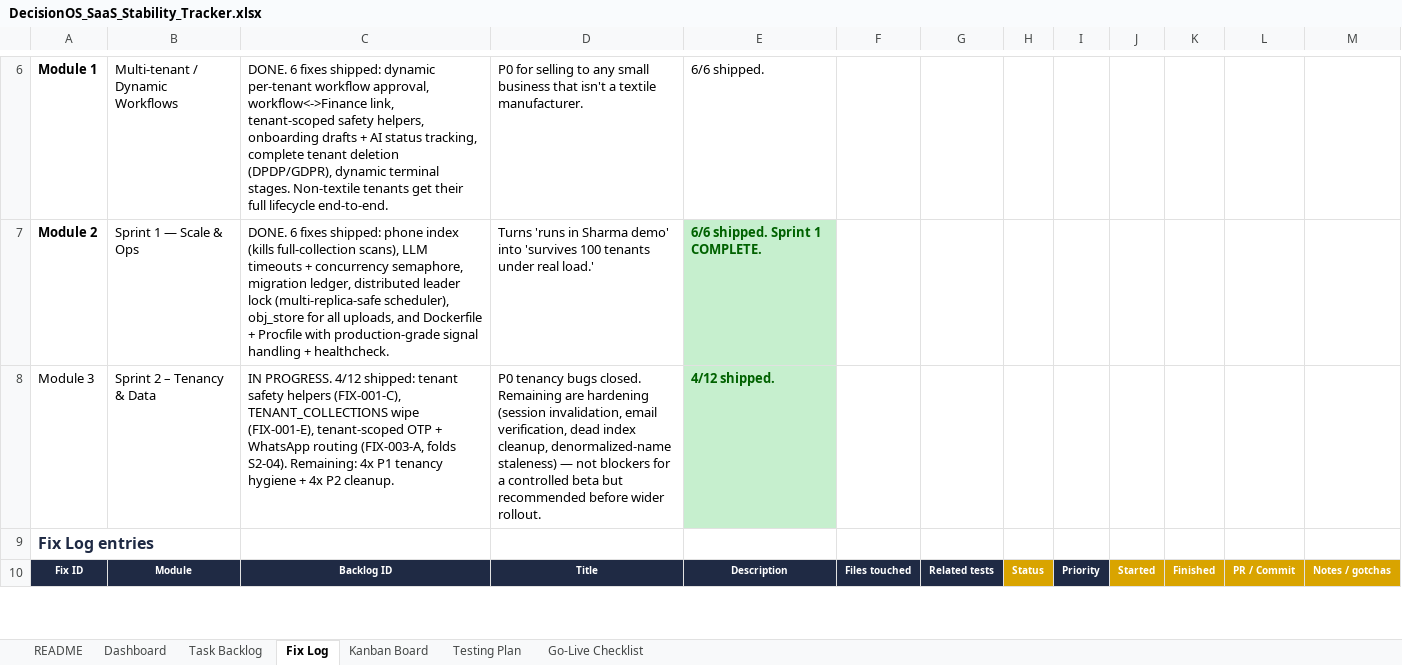
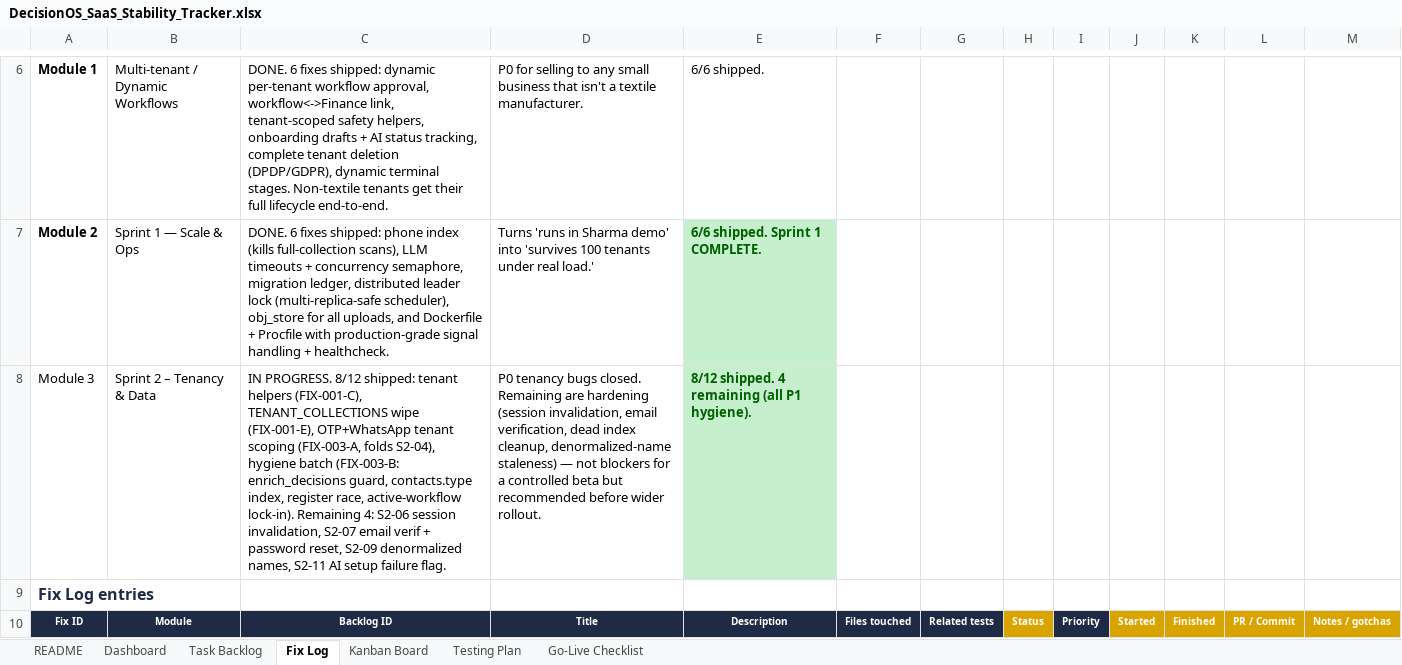
Before and after one commit to quazrelevate-god/DecisionOS, an Excel workbook: docs/DecisionOS_SaaS_Stability_Tracker.xlsx, sheet Fix Log, drawn as a sheet; only a part is shown, gaps mark what is left out; values as stored, in another font and other column widths than the file's, no borders; conditional formats not drawn; the diff covers the shown part only; the diff names each change by its address in the sheet, - before the commit and + after, or states it on an @@ line.

Commit message:
docs(tracker): FIX-003-B done, Sprint 2 = 8/12 shipped

```diff
--- a/docs/DecisionOS_SaaS_Stability_Tracker.xlsx (sheet Fix Log)
+++ b/docs/DecisionOS_SaaS_Stability_Tracker.xlsx (sheet Fix Log)
-C8: IN PROGRESS. 4/12 shipped: tenant safety helpers (FIX-001-C), TENANT_COLLECTIONS wipe (FIX-001-E), tenant-scoped OTP + WhatsApp routing (FIX-003-A, folds S2-04). Remaining: 4x P1 tenancy hygiene + 4x P2 cleanup.
+C8: IN PROGRESS. 8/12 shipped: tenant helpers (FIX-001-C), TENANT_COLLECTIONS wipe (FIX-001-E), OTP+WhatsApp tenant scoping (FIX-003-A, folds S2-04), hygiene batch (FIX-003-B: enrich_decisions guard, contacts.type index, register race, active-workflow lock-in). Remaining 4: S2-06 session invalidation, S2-07 email verif + password reset, S2-09 denormalized names, S2-11 AI setup failure flag.
-E8: 4/12 shipped.
+E8: 8/12 shipped. 4 remaining (all P1 hygiene).
```
Also changed, not shown: 1 added row elsewhere in this sheet, sheet Task Backlog, sheet Kanban Board.
